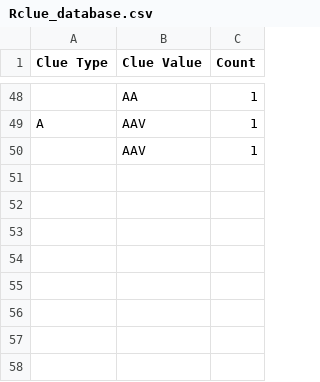
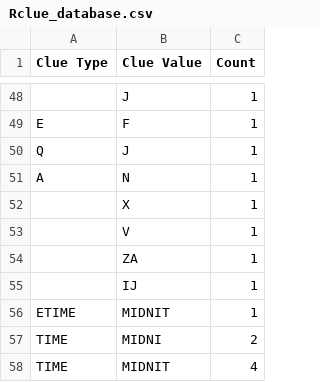
Before and after one commit to RachelGNM/ENPH353_Competition, a CSV file: src/imgRecog/Rclue_database.csv, drawn as a sheet; only a part is shown, gaps mark what is left out; addresses are those after the commit; the diff covers the shown part only; the diff names each change by its address in the sheet, - before the commit and + after, or states it on an @@ line.

```diff
--- a/src/imgRecog/Rclue_database.csv
+++ b/src/imgRecog/Rclue_database.csv
-B48 (Clue Value): AA
+B48 (Clue Value): J
+row 49: E | F | 1
+row 50: Q | J | 1
-B51 (Clue Value): AAV
+B51 (Clue Value): N
+row 52:  | X | 1
-B53 (Clue Value): AAV
+B53 (Clue Value): V
+row 54:  | ZA | 1
+row 55:  | IJ | 1
+row 56: ETIME | MIDNIT | 1
+row 57: TIME | MIDNI | 2
+row 58: TIME | MIDNIT | 4
```
Also changed, not shown: 23 added rows, 23 removed rows, 1 moved row and 22 edited cells elsewhere in this file, src/imgRecog/Lclue_database.csv, 1 other file.
